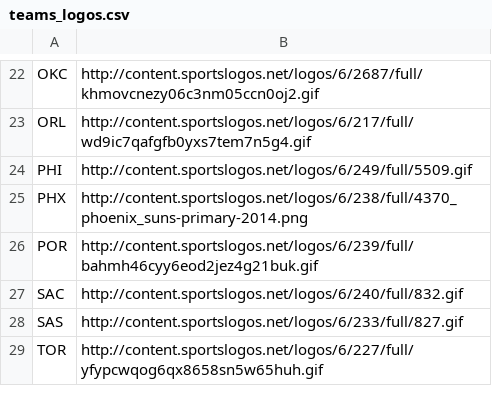
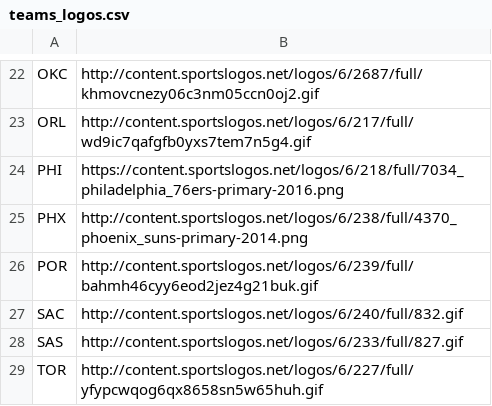
Before and after one commit to jameslin101/nba-salaries, a CSV file: teams_logos.csv, drawn as a sheet; only a part is shown, gaps mark what is left out.

```diff
--- a/teams_logos.csv
+++ b/teams_logos.csv
@@ -23,3 +23,3 @@
 "ORL","http://content.sportslogos.net/logos/6/217/full/wd9ic7qafgfb0yxs7tem7n5g4.gif"
-"PHI","http://content.sportslogos.net/logos/6/249/full/5509.gif"
+"PHI","https://content.sportslogos.net/logos/6/218/full/7034_philadelphia_76ers-primary-2016.png"
 "PHX","http://content.sportslogos.net/logos/6/238/full/4370_phoenix_suns-primary-2014.png"
```
Also changed, not shown: 7 other files.
